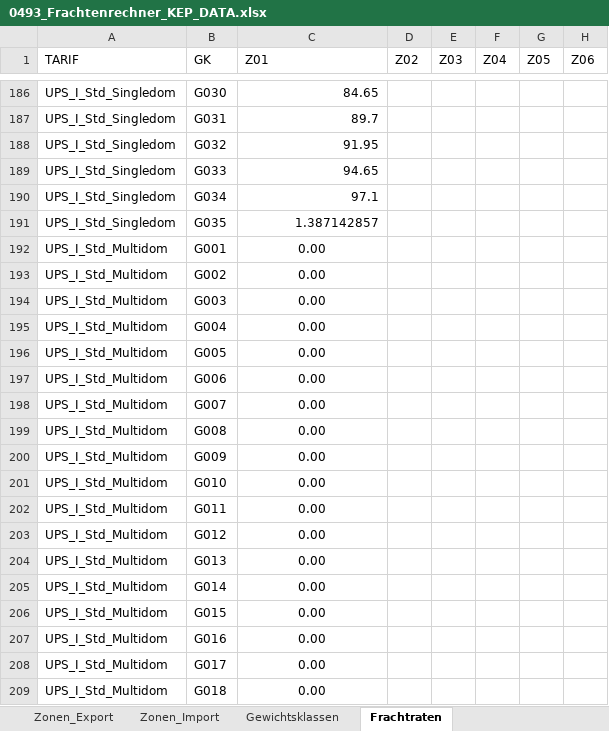
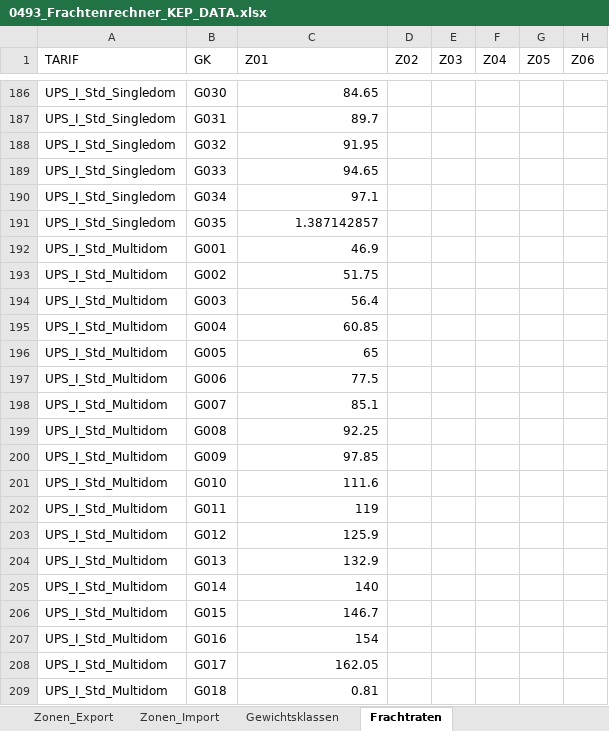
Before and after one commit to CKsehrcool/kep-frachtenrechner, an Excel workbook: 0493_Frachtenrechner_KEP_DATA.xlsx, sheet Frachtraten, drawn as a sheet; only a part is shown, gaps mark what is left out; values as stored, in another font and other column widths than the file's, no borders; table styles not drawn; the diff covers the shown part only; the diff names each change by its address in the sheet, - before the commit and + after, or states it on an @@ line.

```diff
--- a/0493_Frachtenrechner_KEP_DATA.xlsx (sheet Frachtraten)
+++ b/0493_Frachtenrechner_KEP_DATA.xlsx (sheet Frachtraten)
-C192 (Z01): 0.00
+C192 (Z01): 46.9
-C192:C209 alignment: center
+C192:C209 alignment: right
-C193 (Z01): 0.00
+C193 (Z01): 51.75
-C194 (Z01): 0.00
+C194 (Z01): 56.4
-C195 (Z01): 0.00
+C195 (Z01): 60.85
-C196 (Z01): 0.00
+C196 (Z01): 65
-C197 (Z01): 0.00
+C197 (Z01): 77.5
-C198 (Z01): 0.00
+C198 (Z01): 85.1
-C199 (Z01): 0.00
+C199 (Z01): 92.25
-C200 (Z01): 0.00
+C200 (Z01): 97.85
-C201 (Z01): 0.00
+C201 (Z01): 111.6
-C202 (Z01): 0.00
+C202 (Z01): 119
-C203 (Z01): 0.00
+C203 (Z01): 125.9
-C204 (Z01): 0.00
+C204 (Z01): 132.9
-C205 (Z01): 0.00
+C205 (Z01): 140
-C206 (Z01): 0.00
+C206 (Z01): 146.7
-C207 (Z01): 0.00
+C207 (Z01): 154
-C208 (Z01): 0.00
+C208 (Z01): 162.05
-C209 (Z01): 0.00
+C209 (Z01): 0.81
```
Also changed, not shown: 18 edited cells and cell formats elsewhere in this sheet, sheet adds.
